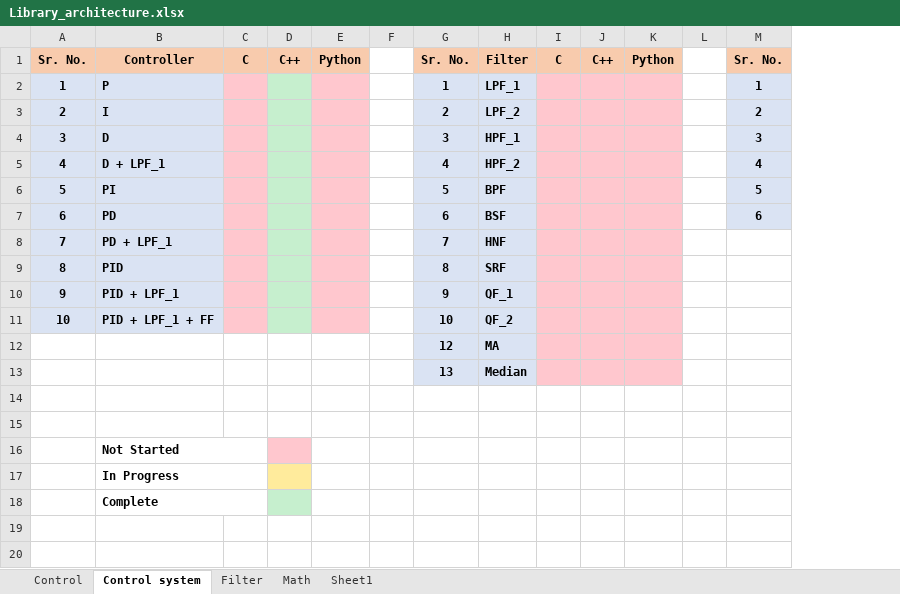
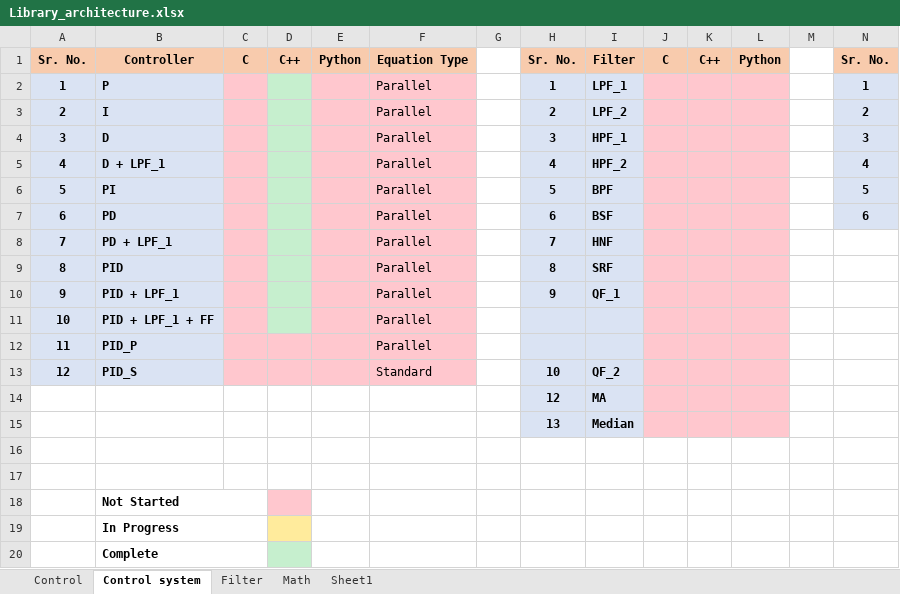
Before and after one commit to abhinayh56/Repository_architecture, an Excel workbook: Library_architecture.xlsx, sheet Control system, drawn as a sheet; only a part is shown; values as stored, in another font and other column widths than the file's, no borders; addresses are those after the commit; rows hold the shown columns only; the diff names each change by its address in the sheet, - before the commit and + after, or states it on an @@ line.

Commit message:
PID standard and parallel form added

```diff
--- a/Library_architecture.xlsx (sheet Control system)
+++ b/Library_architecture.xlsx (sheet Control system)
+column F, rows 1-11: Equation Type | Parallel | Parallel | Parallel | Parallel | Parallel | Parallel | Parallel | Parallel | Parallel | Parallel
-H11: 10
+H11: (empty)
-I11: QF_2
+I11: (empty)
+row 12: 11 | PID_P |  |  |  | Parallel
+row 13: 12 | PID_S |  |  |  | Standard |  | 10 | QF_2
```
